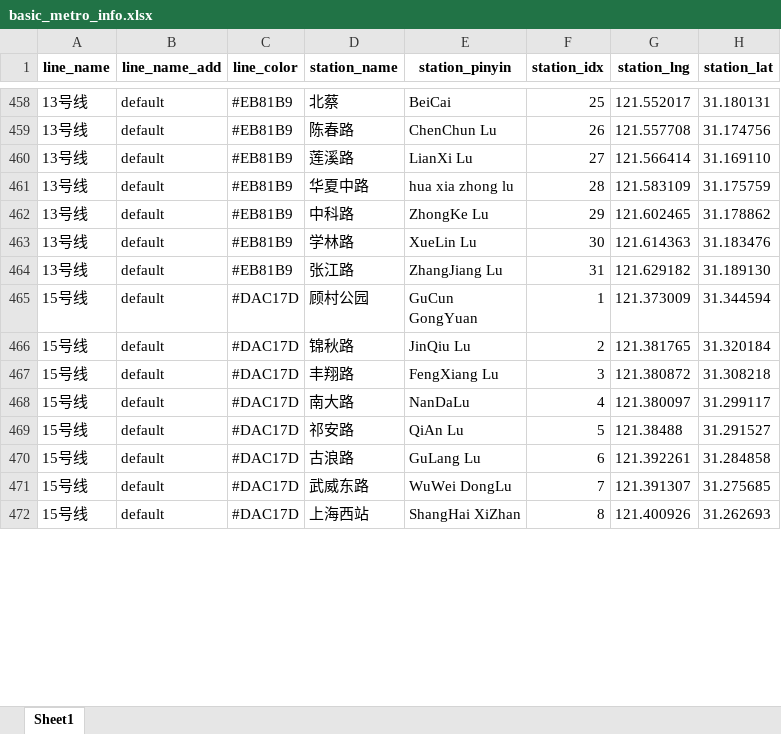
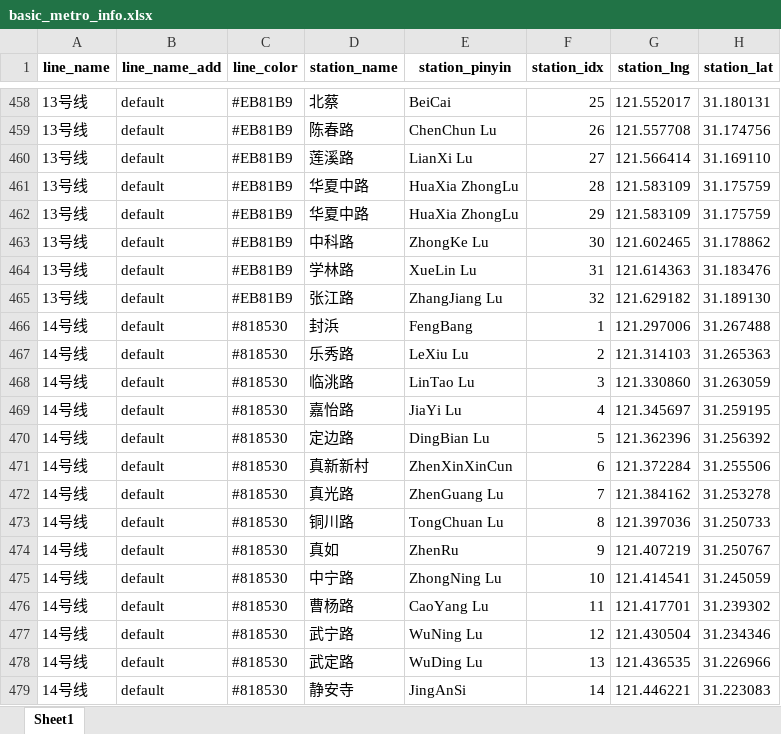
Before and after one commit to shishishu/python-mini-projects, an Excel workbook: city-metro-visualization/data/上海/basic_metro_info.xlsx, sheet Sheet1, drawn as a sheet; only a part is shown, gaps mark what is left out; the shorter side is filled out with more unchanged rows; values as stored, in another font and other column widths than the file's, no borders; addresses are those after the commit; the diff covers the shown part only; the diff names each change by its address in the sheet, - before the commit and + after, or states it on an @@ line.

```diff
--- a/city-metro-visualization/data/上海/basic_metro_info.xlsx (sheet Sheet1)
+++ b/city-metro-visualization/data/上海/basic_metro_info.xlsx (sheet Sheet1)
-E461 (station_pinyin): hua xia zhong lu
+E461 (station_pinyin): HuaXia ZhongLu
+row 462: 13号线 | default | #EB81B9 | 华夏中路 | HuaXia ZhongLu | 29 | 121.583109 | 31.175759
-F463 (station_idx): 29
+F463 (station_idx): 30
-F464 (station_idx): 30
+F464 (station_idx): 31
-F465 (station_idx): 31
+F465 (station_idx): 32
+row 466: 14号线 | default | #818530 | 封浜 | FengBang | 1 | 121.297006 | 31.267488
+row 467: 14号线 | default | #818530 | 乐秀路 | LeXiu Lu | 2 | 121.314103 | 31.265363
+row 468: 14号线 | default | #818530 | 临洮路 | LinTao Lu | 3 | 121.330860 | 31.263059
+row 469: 14号线 | default | #818530 | 嘉怡路 | JiaYi Lu | 4 | 121.345697 | 31.259195
+row 470: 14号线 | default | #818530 | 定边路 | DingBian Lu | 5 | 121.362396 | 31.256392
+row 471: 14号线 | default | #818530 | 真新新村 | ZhenXinXinCun | 6 | 121.372284 | 31.255506
+row 472: 14号线 | default | #818530 | 真光路 | ZhenGuang Lu | 7 | 121.384162 | 31.253278
+row 473: 14号线 | default | #818530 | 铜川路 | TongChuan Lu | 8 | 121.397036 | 31.250733
+row 474: 14号线 | default | #818530 | 真如 | ZhenRu | 9 | 121.407219 | 31.250767
+row 475: 14号线 | default | #818530 | 中宁路 | ZhongNing Lu | 10 | 121.414541 | 31.245059
+row 476: 14号线 | default | #818530 | 曹杨路 | CaoYang Lu | 11 | 121.417701 | 31.239302
+row 477: 14号线 | default | #818530 | 武宁路 | WuNing Lu | 12 | 121.430504 | 31.234346
+row 478: 14号线 | default | #818530 | 武定路 | WuDing Lu | 13 | 121.436535 | 31.226966
+row 479: 14号线 | default | #818530 | 静安寺 | JingAnSi | 14 | 121.446221 | 31.223083
```
Also changed, not shown: 34 added rows and 29 edited cells elsewhere in this sheet, city-metro-visualization/data/上海/metro_adj_stations.xlsx, city-metro-visualization/data/上海/metro_exchange_lines.xlsx, 6 other files.
